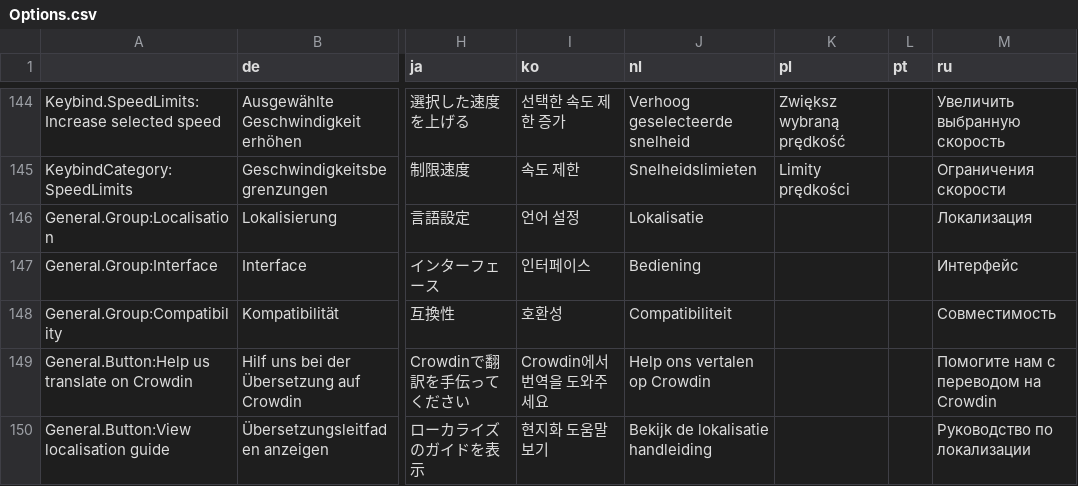
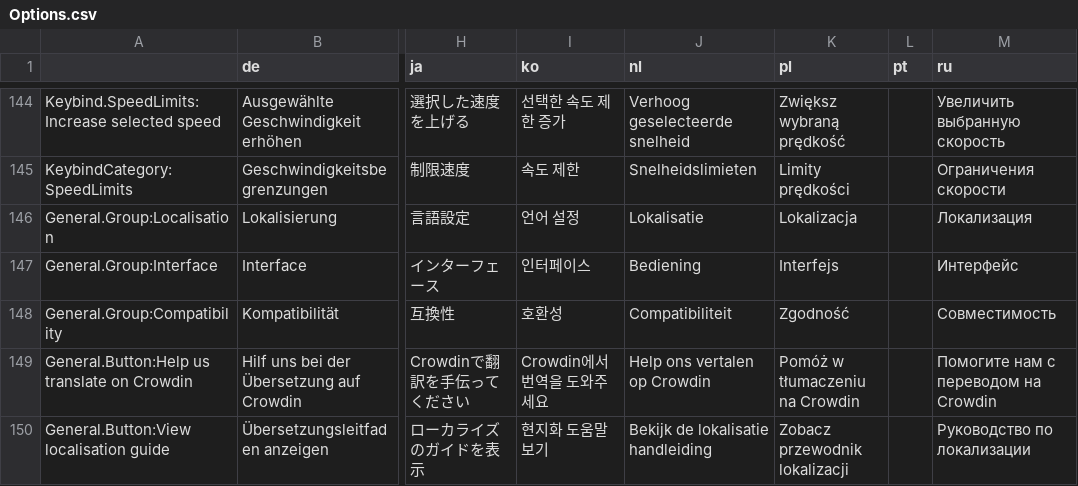
Before and after one commit to CitiesSkylinesMods/TMPE, a CSV file: TLM/TLM/Resources/Translations/Options.csv, drawn as a sheet; only a part is shown, gaps mark what is left out; the diff names each change by its address in the sheet, - before the commit and + after, or states it on an @@ line.

Commit message:
Update Options.csv

```diff
--- a/TLM/TLM/Resources/Translations/Options.csv
+++ b/TLM/TLM/Resources/Translations/Options.csv
-K146 (pl): (empty)
+K146 (pl): Lokalizacja
-K147 (pl): (empty)
+K147 (pl): Interfejs
-K148 (pl): (empty)
+K148 (pl): Zgodność
-K149 (pl): (empty)
+K149 (pl): Pomóż w tłumaczeniu na Crowdin
-K150 (pl): (empty)
+K150 (pl): Zobacz przewodnik lokalizacji
```
